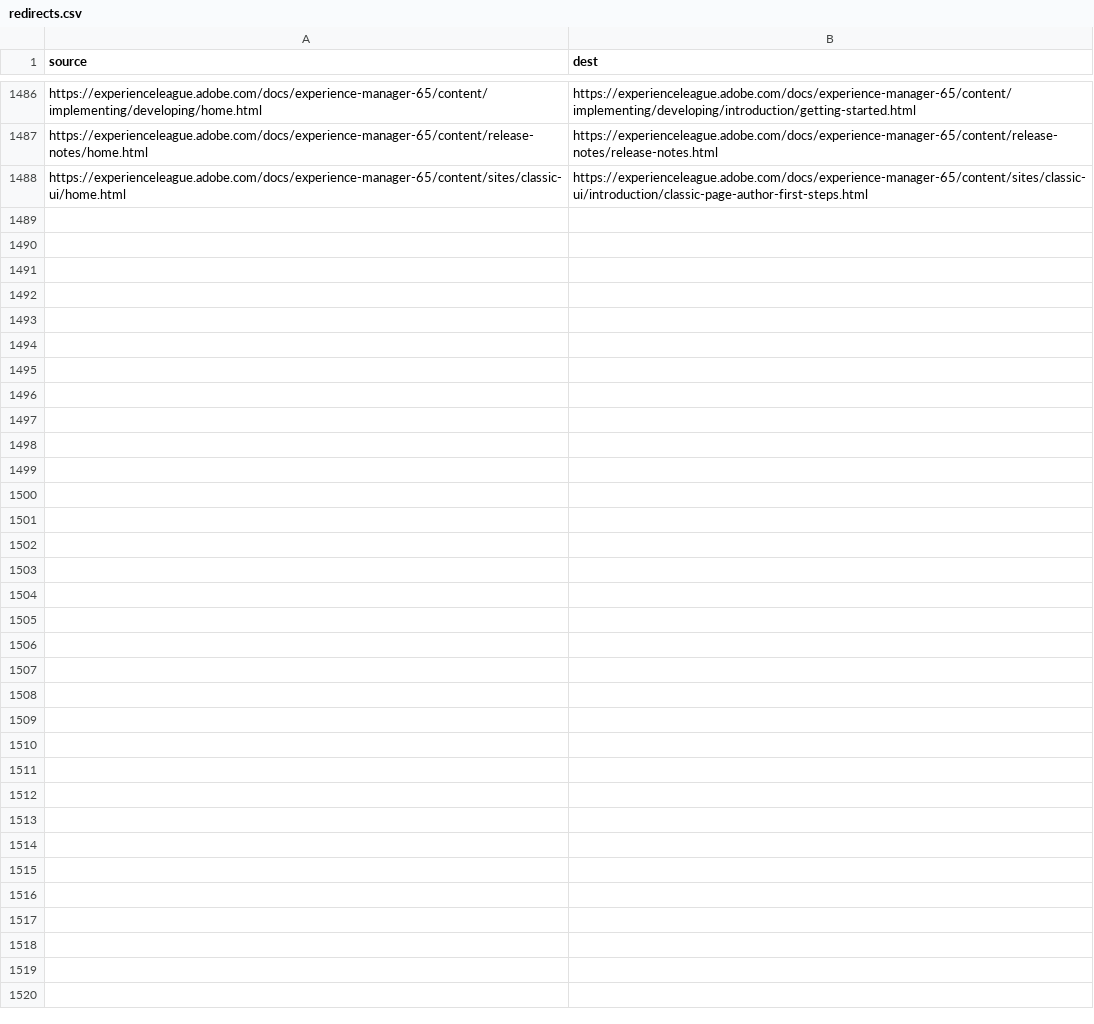
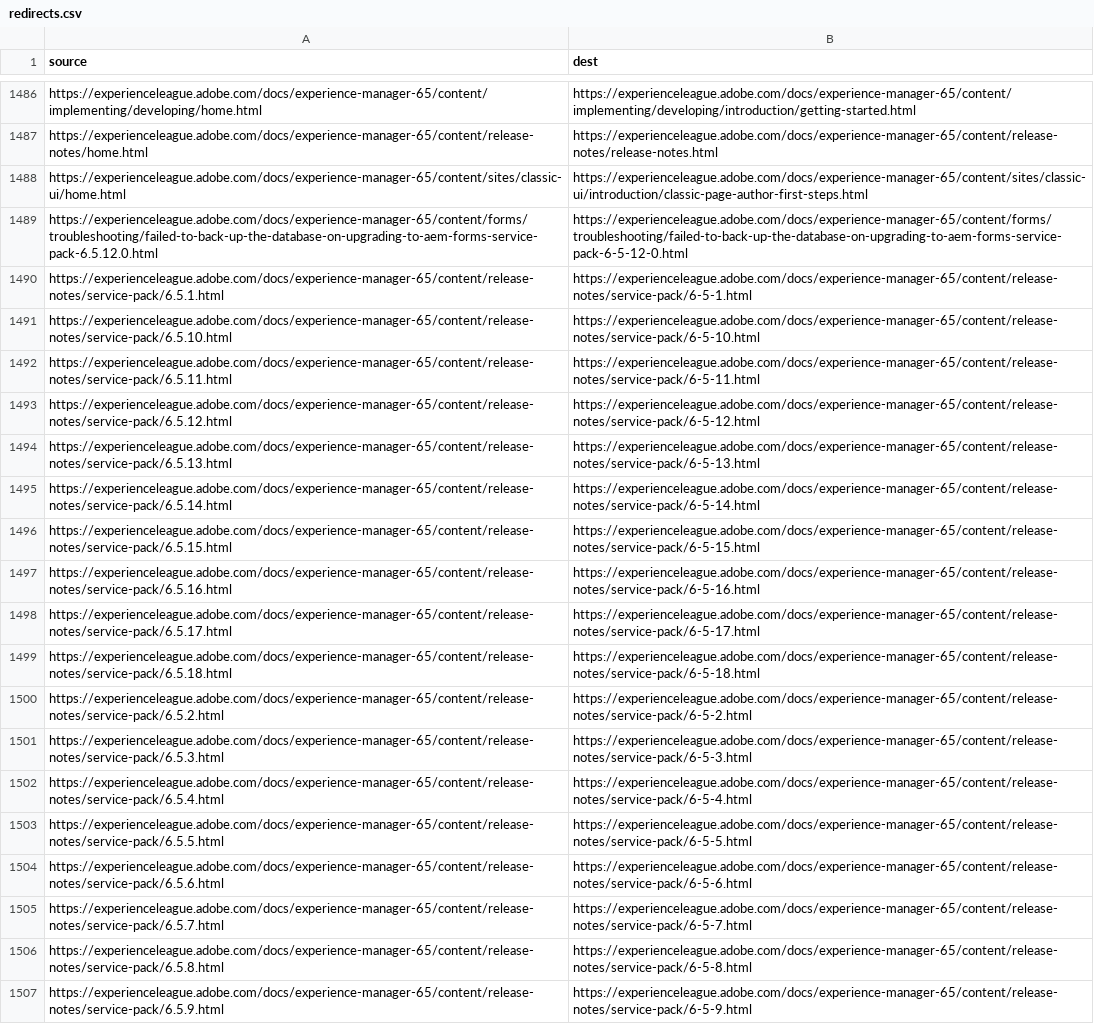
Before and after one commit to AdobeDocs/experience-manager-65.de-DE, a CSV file: redirects.csv, drawn as a sheet; only a part is shown, gaps mark what is left out; the diff names each change by its address in the sheet, - before the commit and + after, or states it on an @@ line.

Commit message:
Updating Old File for core commit 36eaa76c00889295c5cb5224427a5adb54e2de8f

```diff
--- a/redirects.csv
+++ b/redirects.csv
+row 1489: https://experienceleague.adobe.com/docs/experience-manager-65/content/forms/troubleshooting/failed-to-back-up-the-database-on-upgrading-to-aem-forms-service-pack-6.5.12.0.html | https://experienceleague.adobe.com/docs/experience-manager-65/content/forms/troubleshooting/failed-to-back-up-the-database-on-upgrading-to-aem-forms-service-pack-6-5-12-0.html
+row 1490: https://experienceleague.adobe.com/docs/experience-manager-65/content/release-notes/service-pack/6.5.1.html | https://experienceleague.adobe.com/docs/experience-manager-65/content/release-notes/service-pack/6-5-1.html
+row 1491: https://experienceleague.adobe.com/docs/experience-manager-65/content/release-notes/service-pack/6.5.10.html | https://experienceleague.adobe.com/docs/experience-manager-65/content/release-notes/service-pack/6-5-10.html
+row 1492: https://experienceleague.adobe.com/docs/experience-manager-65/content/release-notes/service-pack/6.5.11.html | https://experienceleague.adobe.com/docs/experience-manager-65/content/release-notes/service-pack/6-5-11.html
+row 1493: https://experienceleague.adobe.com/docs/experience-manager-65/content/release-notes/service-pack/6.5.12.html | https://experienceleague.adobe.com/docs/experience-manager-65/content/release-notes/service-pack/6-5-12.html
+row 1494: https://experienceleague.adobe.com/docs/experience-manager-65/content/release-notes/service-pack/6.5.13.html | https://experienceleague.adobe.com/docs/experience-manager-65/content/release-notes/service-pack/6-5-13.html
+row 1495: https://experienceleague.adobe.com/docs/experience-manager-65/content/release-notes/service-pack/6.5.14.html | https://experienceleague.adobe.com/docs/experience-manager-65/content/release-notes/service-pack/6-5-14.html
+row 1496: https://experienceleague.adobe.com/docs/experience-manager-65/content/release-notes/service-pack/6.5.15.html | https://experienceleague.adobe.com/docs/experience-manager-65/content/release-notes/service-pack/6-5-15.html
+row 1497: https://experienceleague.adobe.com/docs/experience-manager-65/content/release-notes/service-pack/6.5.16.html | https://experienceleague.adobe.com/docs/experience-manager-65/content/release-notes/service-pack/6-5-16.html
+row 1498: https://experienceleague.adobe.com/docs/experience-manager-65/content/release-notes/service-pack/6.5.17.html | https://experienceleague.adobe.com/docs/experience-manager-65/content/release-notes/service-pack/6-5-17.html
+row 1499: https://experienceleague.adobe.com/docs/experience-manager-65/content/release-notes/service-pack/6.5.18.html | https://experienceleague.adobe.com/docs/experience-manager-65/content/release-notes/service-pack/6-5-18.html
+row 1500: https://experienceleague.adobe.com/docs/experience-manager-65/content/release-notes/service-pack/6.5.2.html | https://experienceleague.adobe.com/docs/experience-manager-65/content/release-notes/service-pack/6-5-2.html
+row 1501: https://experienceleague.adobe.com/docs/experience-manager-65/content/release-notes/service-pack/6.5.3.html | https://experienceleague.adobe.com/docs/experience-manager-65/content/release-notes/service-pack/6-5-3.html
+row 1502: https://experienceleague.adobe.com/docs/experience-manager-65/content/release-notes/service-pack/6.5.4.html | https://experienceleague.adobe.com/docs/experience-manager-65/content/release-notes/service-pack/6-5-4.html
+row 1503: https://experienceleague.adobe.com/docs/experience-manager-65/content/release-notes/service-pack/6.5.5.html | https://experienceleague.adobe.com/docs/experience-manager-65/content/release-notes/service-pack/6-5-5.html
+row 1504: https://experienceleague.adobe.com/docs/experience-manager-65/content/release-notes/service-pack/6.5.6.html | https://experienceleague.adobe.com/docs/experience-manager-65/content/release-notes/service-pack/6-5-6.html
+row 1505: https://experienceleague.adobe.com/docs/experience-manager-65/content/release-notes/service-pack/6.5.7.html | https://experienceleague.adobe.com/docs/experience-manager-65/content/release-notes/service-pack/6-5-7.html
+row 1506: https://experienceleague.adobe.com/docs/experience-manager-65/content/release-notes/service-pack/6.5.8.html | https://experienceleague.adobe.com/docs/experience-manager-65/content/release-notes/service-pack/6-5-8.html
+row 1507: https://experienceleague.adobe.com/docs/experience-manager-65/content/release-notes/service-pack/6.5.9.html | https://experienceleague.adobe.com/docs/experience-manager-65/content/release-notes/service-pack/6-5-9.html
```
